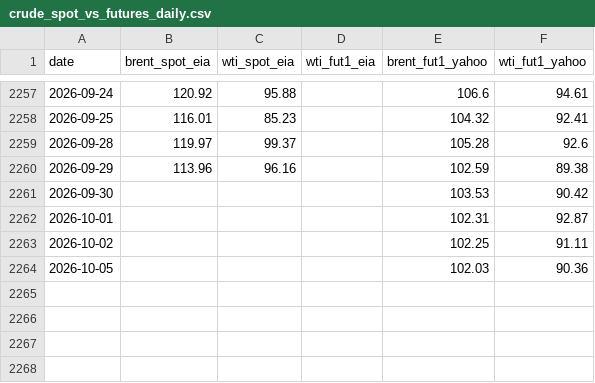
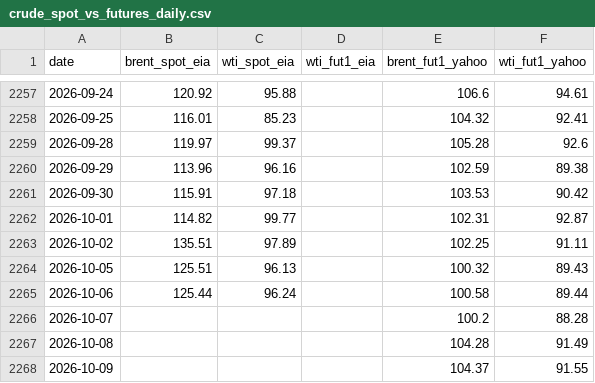
Before and after one commit to Data4ThePeople/VLCC, a CSV file: data/crude_spot_vs_futures_daily.csv, drawn as a sheet; only a part is shown, gaps mark what is left out.

```diff
--- a/data/crude_spot_vs_futures_daily.csv
+++ b/data/crude_spot_vs_futures_daily.csv
@@ -2260,5 +2260,9 @@ date,brent_spot_eia,wti_spot_eia,wti_fut1_eia,brent_fut1_yahoo,wti_fut1_yahoo
 2026-09-29,113.96,96.16,,102.59,89.38
-2026-09-30,,,,103.53,90.42
-2026-10-01,,,,102.31,92.87
-2026-10-02,,,,102.25,91.11
-2026-10-05,,,,102.03,90.36
+2026-09-30,115.91,97.18,,103.53,90.42
+2026-10-01,114.82,99.77,,102.31,92.87
+2026-10-02,135.51,97.89,,102.25,91.11
+2026-10-05,125.51,96.13,,100.32,89.43
+2026-10-06,125.44,96.24,,100.58,89.44
+2026-10-07,,,,100.2,88.28
+2026-10-08,,,,104.28,91.49
+2026-10-09,,,,104.37,91.55
```
Also changed, not shown: data/baltic_td3c_weekly.csv, data/brent_weekly.csv, 6 other files.
